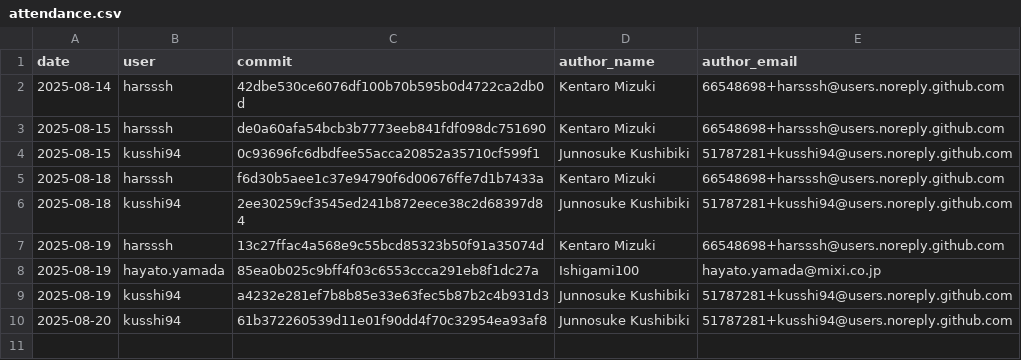
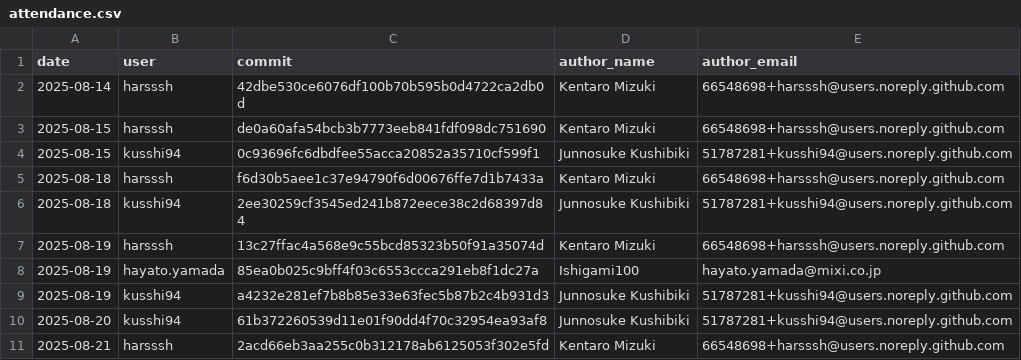
Before and after one commit to harsssh/morning-chores, a CSV file: data/attendance.csv, drawn as a sheet; the diff names each change by its address in the sheet, - before the commit and + after, or states it on an @@ line.

```diff
--- a/data/attendance.csv
+++ b/data/attendance.csv
+row 11: 2025-08-21 | harsssh | 2acd66eb3aa255c0b312178ab6125053f302e5fd | Kentaro Mizuki | 66548698+harsssh@users.noreply.github.com
```
Also changed, not shown: 3 other files.
